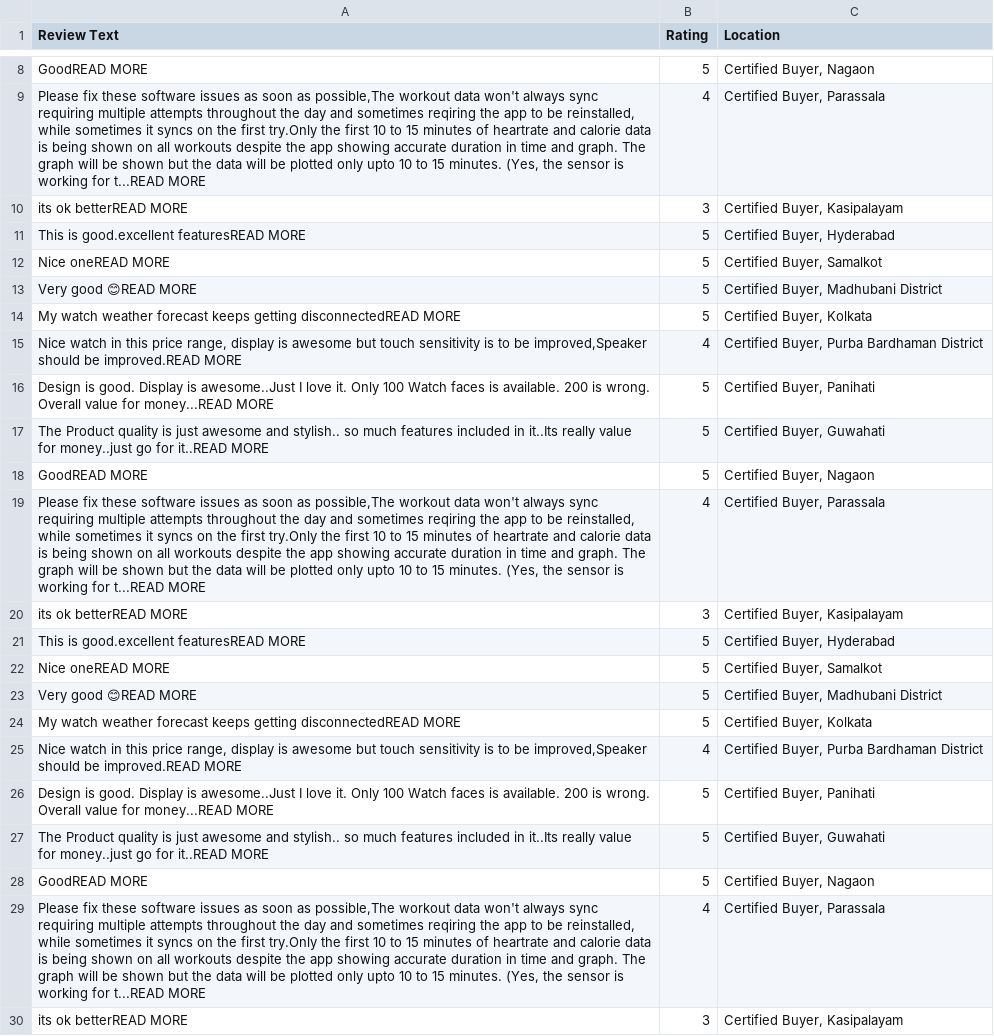
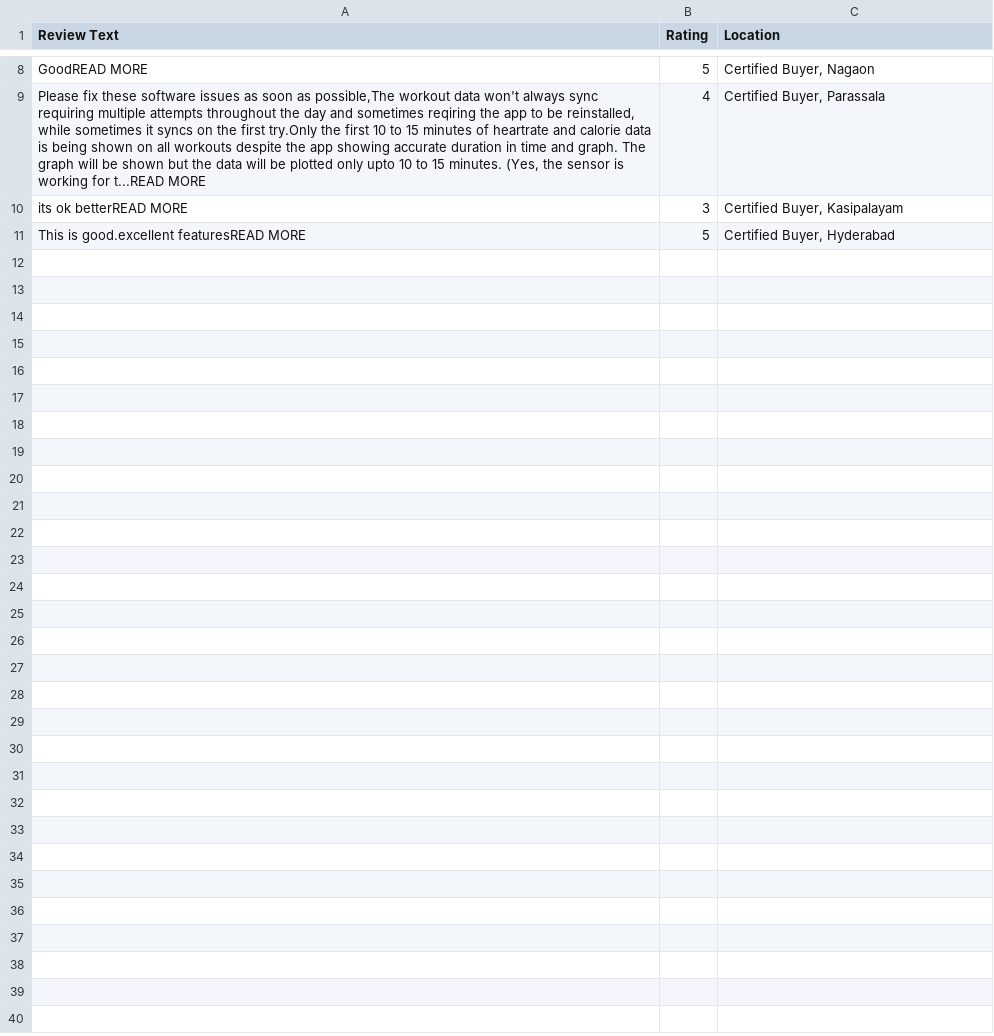
Before and after one commit to omshinde12/ReviewMiner-WebScraping, a CSV file: dashboard/static/preprocessed_data.csv, drawn as a sheet; only a part is shown, gaps mark what is left out; the diff covers the shown part only.

```diff
--- a/dashboard/static/preprocessed_data.csv
+++ b/dashboard/static/preprocessed_data.csv
@@ -11,20 +11 @@ its ok betterREAD MORE,3,"Certified Buyer, Kasipalayam"
 This is good.excellent featuresREAD MORE,5,"Certified Buyer, Hyderabad"
-Nice oneREAD MORE,5,"Certified Buyer, Samalkot"
-Very good 😊READ MORE,5,"Certified Buyer, Madhubani District"
-My watch weather  forecast  keeps  getting  disconnectedREAD MORE,5,"Certified Buyer, Kolkata"
-"Nice watch in this price range, display is awesome but touch sensitivity is to be improved,Speaker should be improved.READ MORE",4,"Certified Buyer, Purba Bardhaman District"
-Design is good. Display is awesome..Just I love it. Only 100 Watch faces is available. 200 is wrong. Overall value for money...READ MORE,5,"Certified Buyer, Panihati"
-The Product quality is just awesome and stylish.. so much features included in it..Its really value for money..just go for it..READ MORE,5,"Certified Buyer, Guwahati"
-GoodREAD MORE,5,"Certified Buyer, Nagaon"
-"Please fix these software issues as soon as possible,The workout data won't always sync requiring multiple attempts throughout the day and sometimes reqiring the app to be reinstalled, while sometimes it syncs on the first try.Only the first 10 to 15 minutes of heartrate and calorie data is being shown on all workouts despite the app showing accurate duration in time and graph. The graph will be shown but the data will be plotted only upto 10 to 15 minutes. (Yes, the sensor is working for t...READ MORE",4,"Certified Buyer, Parassala"
-its ok betterREAD MORE,3,"Certified Buyer, Kasipalayam"
-This is good.excellent featuresREAD MORE,5,"Certified Buyer, Hyderabad"
-Nice oneREAD MORE,5,"Certified Buyer, Samalkot"
-Very good 😊READ MORE,5,"Certified Buyer, Madhubani District"
-My watch weather  forecast  keeps  getting  disconnectedREAD MORE,5,"Certified Buyer, Kolkata"
-"Nice watch in this price range, display is awesome but touch sensitivity is to be improved,Speaker should be improved.READ MORE",4,"Certified Buyer, Purba Bardhaman District"
-Design is good. Display is awesome..Just I love it. Only 100 Watch faces is available. 200 is wrong. Overall value for money...READ MORE,5,"Certified Buyer, Panihati"
-The Product quality is just awesome and stylish.. so much features included in it..Its really value for money..just go for it..READ MORE,5,"Certified Buyer, Guwahati"
-GoodREAD MORE,5,"Certified Buyer, Nagaon"
-"Please fix these software issues as soon as possible,The workout data won't always sync requiring multiple attempts throughout the day and sometimes reqiring the app to be reinstalled, while sometimes it syncs on the first try.Only the first 10 to 15 minutes of heartrate and calorie data is being shown on all workouts despite the app showing accurate duration in time and graph. The graph will be shown but the data will be plotted only upto 10 to 15 minutes. (Yes, the sensor is working for t...READ MORE",4,"Certified Buyer, Parassala"
-its ok betterREAD MORE,3,"Certified Buyer, Kasipalayam"
```
Also changed, not shown: 11 removed rows elsewhere in this file, 7 other files.
